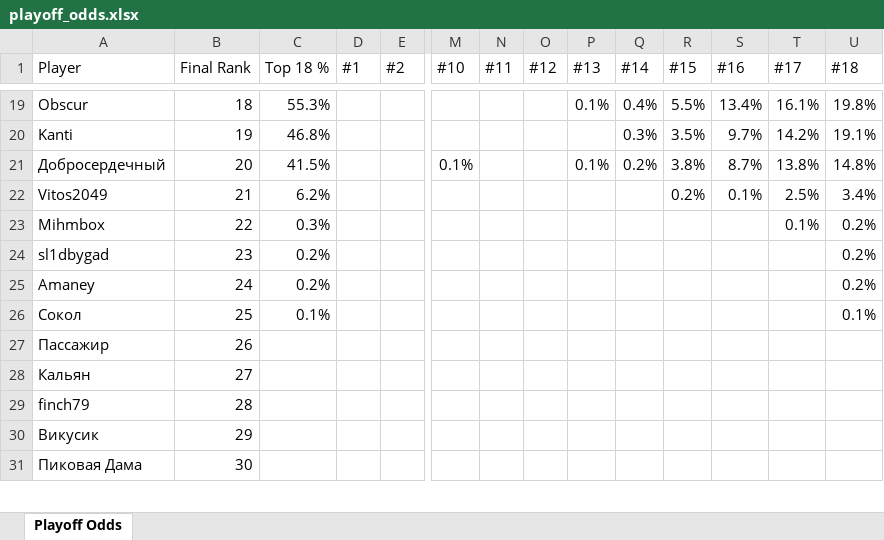
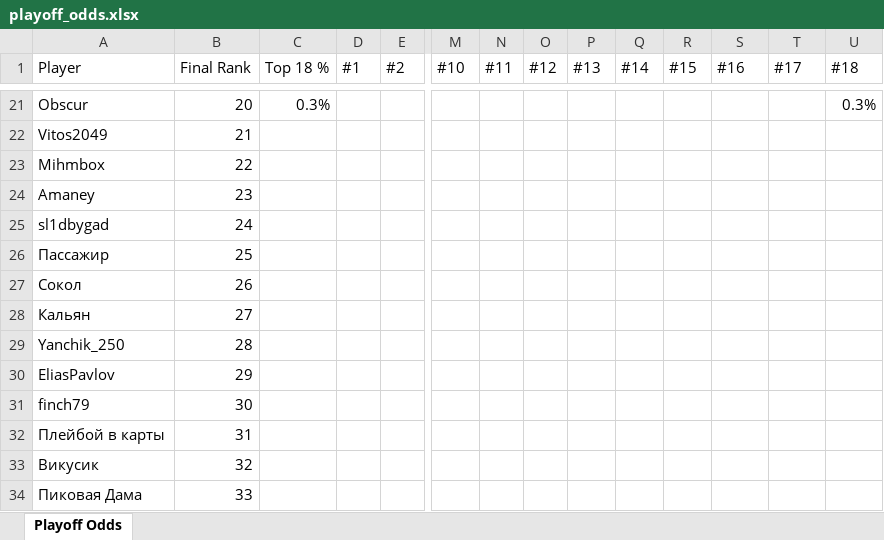
Before and after one commit to andyforprez/mask_off_ml, an Excel workbook: data/playoff_odds.xlsx, sheet Playoff Odds, drawn as a sheet; only a part is shown, gaps mark what is left out; values as stored, in another font and other column widths than the file's, no cell formats; conditional formats not drawn; removed rows and columns are numbered as before the commit, all else as after; rows hold the shown columns only; the diff covers the shown part only; the diff names each change by its address in the sheet, - before the commit and + after, or states it on an @@ line.

```diff
--- a/data/playoff_odds.xlsx (sheet Playoff Odds)
+++ b/data/playoff_odds.xlsx (sheet Playoff Odds)
-B21 (Final Rank): 18
+B21 (Final Rank): 20
-C21 (Top 18 %): 55.3%
+C21 (Top 18 %): 0.3%
-P21 (#13): 0.1%
+P21 (#13): (empty)
-Q21 (#14): 0.4%
+Q21 (#14): (empty)
-R21 (#15): 5.5%
+R21 (#15): (empty)
-S21 (#16): 13.4%
+S21 (#16): (empty)
-T21 (#17): 16.1%
+T21 (#17): (empty)
-U21 (#18): 19.8%
+U21 (#18): 0.3%
-row 20: Kanti | 19 | 46.8% |  |  |  |  |  |  | 0.3% | 3.5% | 9.7% | 14.2% | 19.1%
-row 21: Добросердечный | 20 | 41.5% |  |  | 0.1% |  |  | 0.1% | 0.2% | 3.8% | 8.7% | 13.8% | 14.8%
-C22 (Top 18 %): 6.2%
+C22 (Top 18 %): (empty)
-R22 (#15): 0.2%
+R22 (#15): (empty)
-S22 (#16): 0.1%
+S22 (#16): (empty)
-T22 (#17): 2.5%
+T22 (#17): (empty)
-U22 (#18): 3.4%
+U22 (#18): (empty)
-C23 (Top 18 %): 0.3%
+C23 (Top 18 %): (empty)
-T23 (#17): 0.1%
+T23 (#17): (empty)
-U23 (#18): 0.2%
+U23 (#18): (empty)
-row 24: sl1dbygad | 23 | 0.2% |  |  |  |  |  |  |  |  |  |  | 0.2%
-B24 (Final Rank): 24
+B24 (Final Rank): 23
-C24 (Top 18 %): 0.2%
+C24 (Top 18 %): (empty)
-U24 (#18): 0.2%
+U24 (#18): (empty)
-row 26: Сокол | 25 | 0.1% |  |  |  |  |  |  |  |  |  |  | 0.1%
+row 25: sl1dbygad | 24
-B26 (Final Rank): 26
+B26 (Final Rank): 25
+row 27: Сокол | 26
+row 29: Yanchik_250 | 28
+row 30: EliasPavlov | 29
-B31 (Final Rank): 28
+B31 (Final Rank): 30
+row 32: Плейбой в карты | 31
-B33 (Final Rank): 29
+B33 (Final Rank): 32
-B34 (Final Rank): 30
+B34 (Final Rank): 33
```
Also changed, not shown: 42 added rows, 43 removed rows and 104 edited cells elsewhere in this sheet, cell formats, 8 other files.
